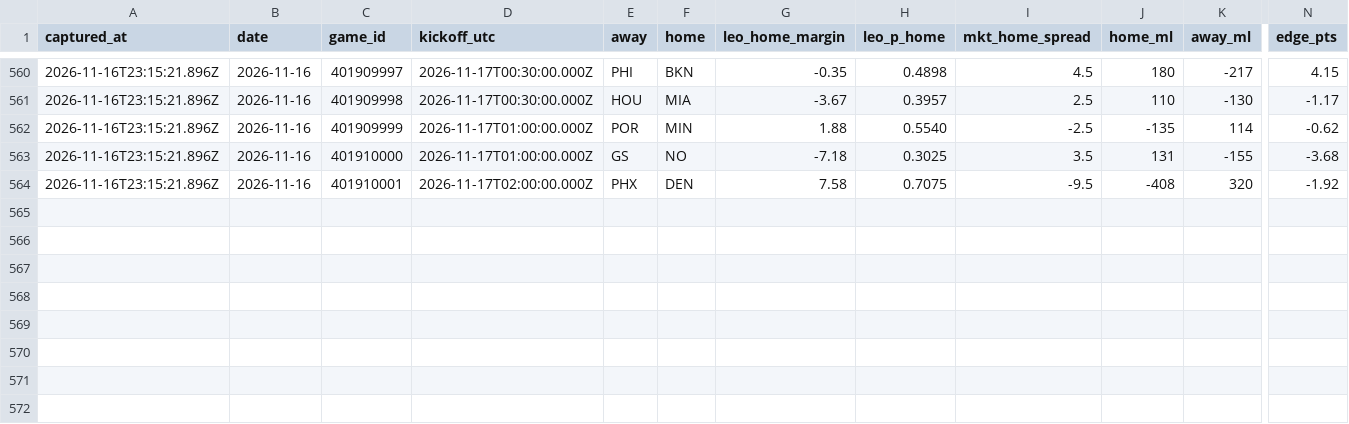
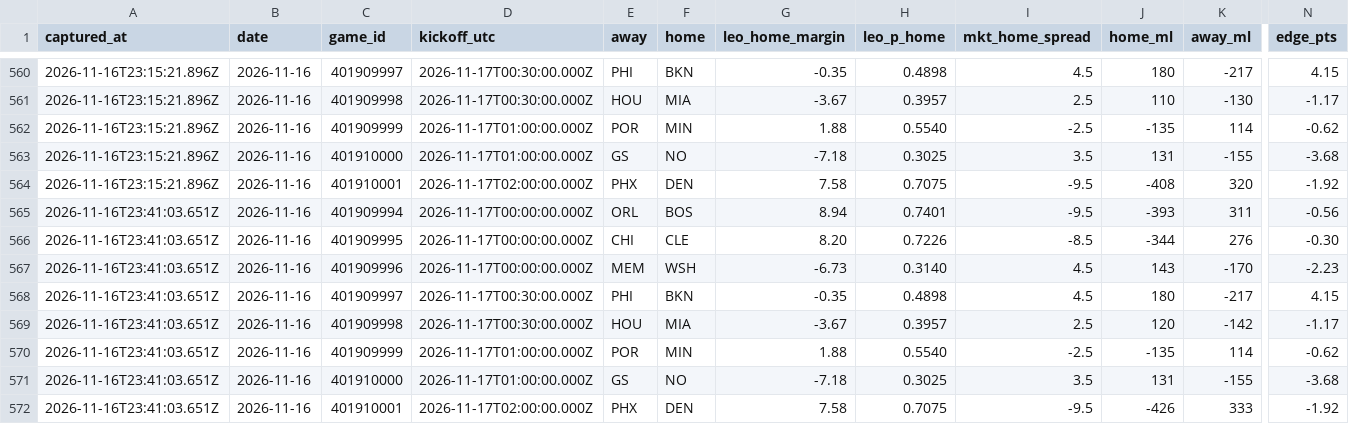
Before and after one commit to flychico/lydiaslab, a CSV file: data/nba/prediction-history.csv, drawn as a sheet; only a part is shown, gaps mark what is left out; rows hold the shown columns only; the diff names each change by its address in the sheet, - before the commit and + after, or states it on an @@ line.

```diff
--- a/data/nba/prediction-history.csv
+++ b/data/nba/prediction-history.csv
+row 565: 2026-11-16T23:41:03.651Z | 2026-11-16 | 401909994 | 2026-11-17T00:00:00.000Z | ORL | BOS | 8.94 | 0.7401 | -9.5 | -393 | 311 | -0.56
+row 566: 2026-11-16T23:41:03.651Z | 2026-11-16 | 401909995 | 2026-11-17T00:00:00.000Z | CHI | CLE | 8.20 | 0.7226 | -8.5 | -344 | 276 | -0.30
+row 567: 2026-11-16T23:41:03.651Z | 2026-11-16 | 401909996 | 2026-11-17T00:00:00.000Z | MEM | WSH | -6.73 | 0.3140 | 4.5 | 143 | -170 | -2.23
+row 568: 2026-11-16T23:41:03.651Z | 2026-11-16 | 401909997 | 2026-11-17T00:30:00.000Z | PHI | BKN | -0.35 | 0.4898 | 4.5 | 180 | -217 | 4.15
+row 569: 2026-11-16T23:41:03.651Z | 2026-11-16 | 401909998 | 2026-11-17T00:30:00.000Z | HOU | MIA | -3.67 | 0.3957 | 2.5 | 120 | -142 | -1.17
+row 570: 2026-11-16T23:41:03.651Z | 2026-11-16 | 401909999 | 2026-11-17T01:00:00.000Z | POR | MIN | 1.88 | 0.5540 | -2.5 | -135 | 114 | -0.62
+row 571: 2026-11-16T23:41:03.651Z | 2026-11-16 | 401910000 | 2026-11-17T01:00:00.000Z | GS | NO | -7.18 | 0.3025 | 3.5 | 131 | -155 | -3.68
+row 572: 2026-11-16T23:41:03.651Z | 2026-11-16 | 401910001 | 2026-11-17T02:00:00.000Z | PHX | DEN | 7.58 | 0.7075 | -9.5 | -426 | 333 | -1.92
```
Also changed, not shown: 14 other files.
